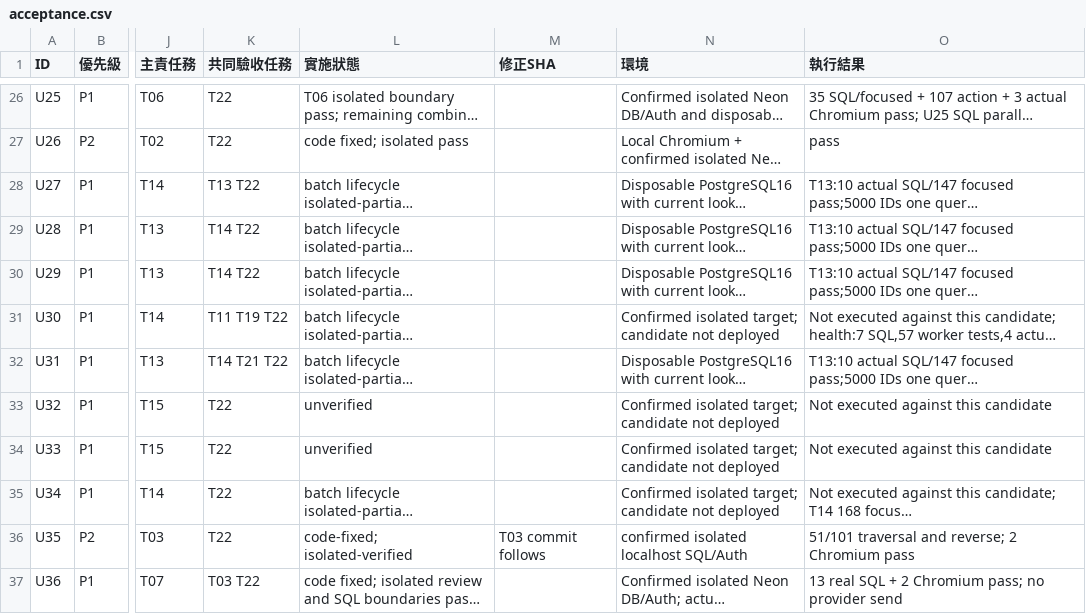
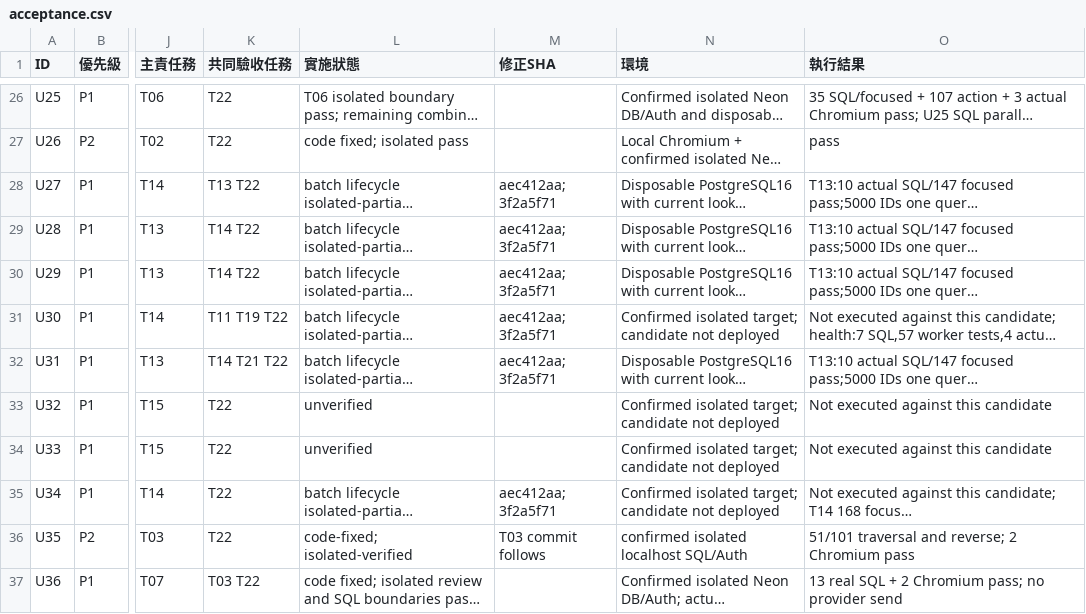
Before and after one commit to YNWAforever/hkwtia, a CSV file: docs/audits/hkwtia-2026-10-01-remediation/acceptance.csv, drawn as a sheet; only a part is shown, gaps mark what is left out; long unchanged cells end in …; the diff names each change by its address in the sheet, - before the commit and + after, or states it on an @@ line.

Commit message:
docs: record batch slice gates and remaining acceptance

```diff
--- a/docs/audits/hkwtia-2026-10-01-remediation/acceptance.csv
+++ b/docs/audits/hkwtia-2026-10-01-remediation/acceptance.csv
-M28:M32 (修正SHA): (empty)
+M28:M32 (修正SHA): aec412aa; 3f2a5f71
-M35 (修正SHA): (empty)
+M35 (修正SHA): aec412aa; 3f2a5f71
```
Also changed, not shown: docs/audits/hkwtia-2026-10-01-remediation/status.csv, 3 other files.
